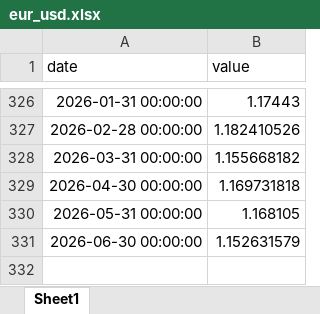
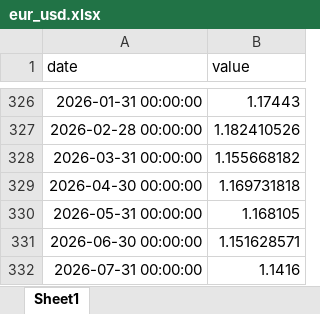
Before and after one commit to danielvykoukal/nowcast_gdp_slovakia, an Excel workbook: data/raw/eur_usd.xlsx, sheet Sheet1, drawn as a sheet; only a part is shown, gaps mark what is left out; values as stored, in another font and other column widths than the file's, no borders; the diff names each change by its address in the sheet, - before the commit and + after, or states it on an @@ line.

Commit message:
data: collect 2026-07-07

```diff
--- a/data/raw/eur_usd.xlsx (sheet Sheet1)
+++ b/data/raw/eur_usd.xlsx (sheet Sheet1)
-B331 (value): 1.152631579
+B331 (value): 1.151628571
+row 332: 2026-07-31 00:00:00 | 1.1416
```
Also changed, not shown: data/raw/bond_10y.xlsx, data/raw/cons_conf_sk.xlsx, 24 other files.
